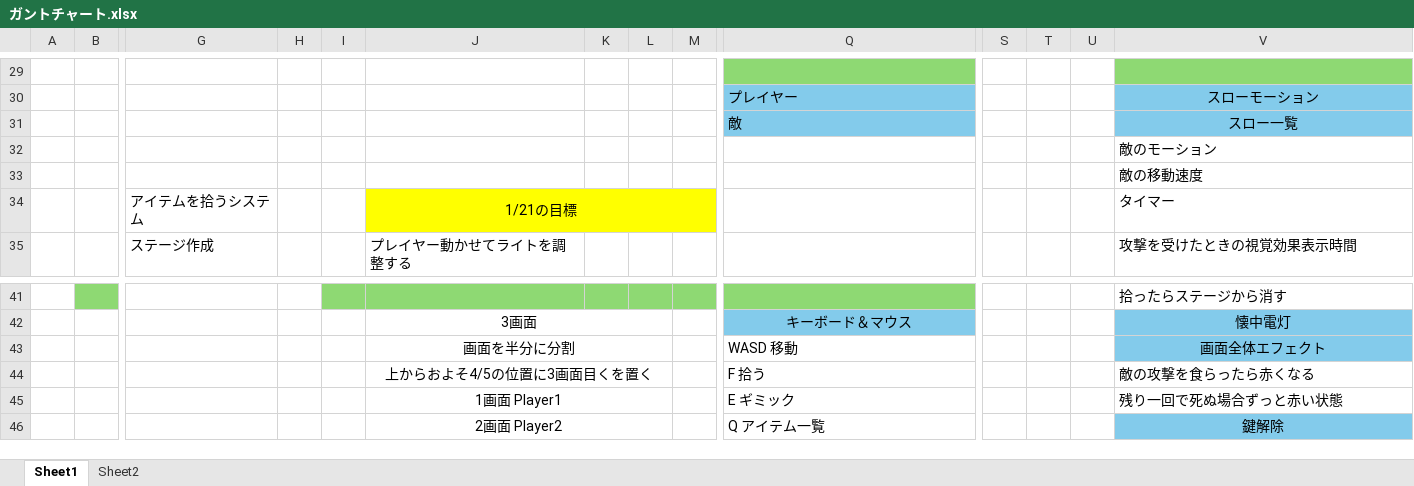
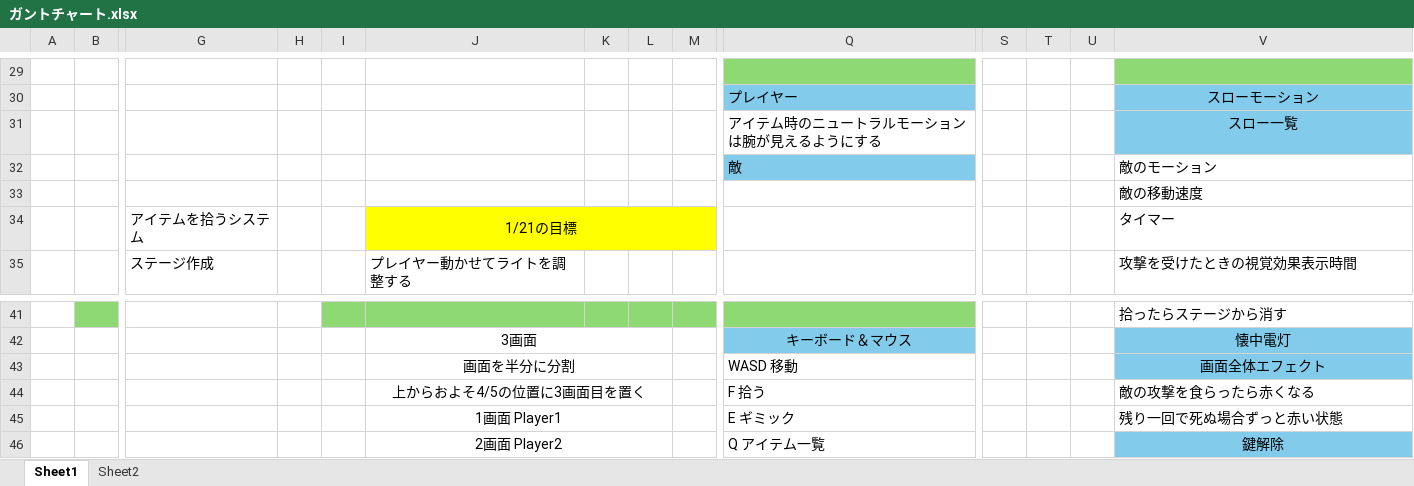
Before and after one commit to SasakiSoichiro/3DGameTeam, an Excel workbook: ガントチャート.xlsx, sheet Sheet1, drawn as a sheet; only a part is shown, gaps mark what is left out; values as stored, in another font and other column widths than the file's, no borders; charts and pictures not drawn; removed rows and columns are numbered as before the commit, all else as after; rows hold the shown columns only; the diff names each change by its address in the sheet, - before the commit and + after, or states it on an @@ line.

Commit message:
chika

```diff
--- a/ガントチャート.xlsx (sheet Sheet1)
+++ b/ガントチャート.xlsx (sheet Sheet1)
+row 31:  |  |  |  |  |  |  |  |  | アイテム時のニュートラルモーションは腕が見えるようにする |  |  |  | スロー一覧
-V32: スロー一覧
+V32: 敵のモーション
@@ V32 fill: #83CBEB → none, alignment: center → left @@
-row 32:  |  |  |  |  |  |  |  |  |  |  |  |  | 敵のモーション
-J44: 上からおよそ4/5の位置に3画面目くを置く
+J44: 上からおよそ4/5の位置に3画面目を置く
```
Also changed, not shown: charts or pictures.
